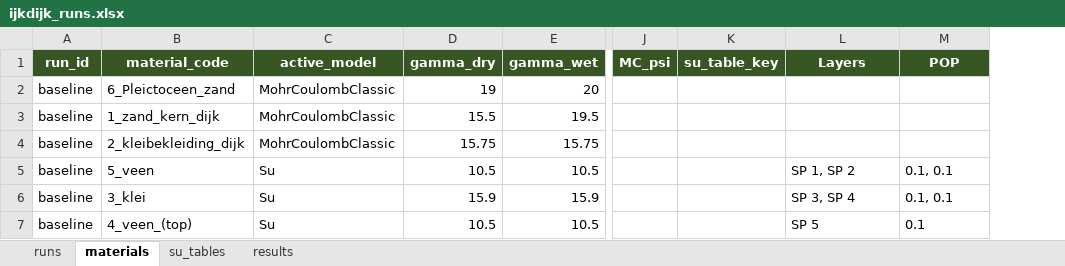
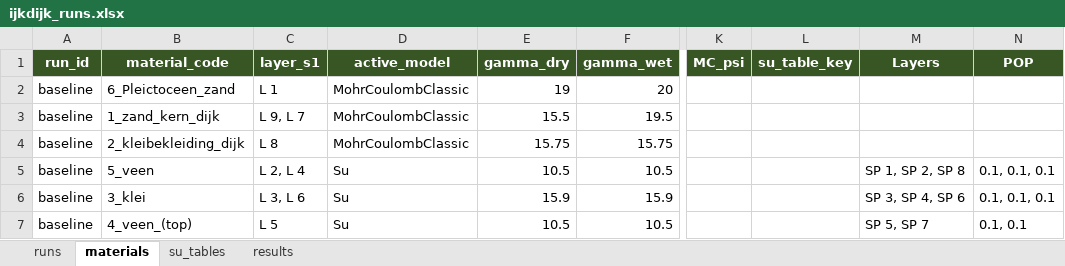
Before and after one commit to RESETDeltares/y5-2e_backanalysis, an Excel workbook: baseline_models/ijkdijk_runs.xlsx, sheet materials, drawn as a sheet; only a part is shown, gaps mark what is left out; values as stored, in another font and other column widths than the file's, no borders; addresses are those after the commit; the diff names each change by its address in the sheet, - before the commit and + after, or states it on an @@ line.

```diff
--- a/baseline_models/ijkdijk_runs.xlsx (sheet materials)
+++ b/baseline_models/ijkdijk_runs.xlsx (sheet materials)
+column C (layer_s1), rows 2-7: L 1 | L 9, L 7 | L 8 | L 2, L 4 | L 3, L 6 | L 5
-M5 (Layers): SP 1, SP 2
+M5 (Layers): SP 1, SP 2, SP 8
-N5:N6 (POP): 0.1, 0.1
+N5:N6 (POP): 0.1, 0.1, 0.1
-M6 (Layers): SP 3, SP 4
+M6 (Layers): SP 3, SP 4, SP 6
-M7 (Layers): SP 5
+M7 (Layers): SP 5, SP 7
-N7 (POP): 0.1
+N7 (POP): 0.1, 0.1
```
Also changed, not shown: baseline_models/bergambacht_runs.xlsx, baseline_models/eemdijk_runs.xlsx, 9 other files.
